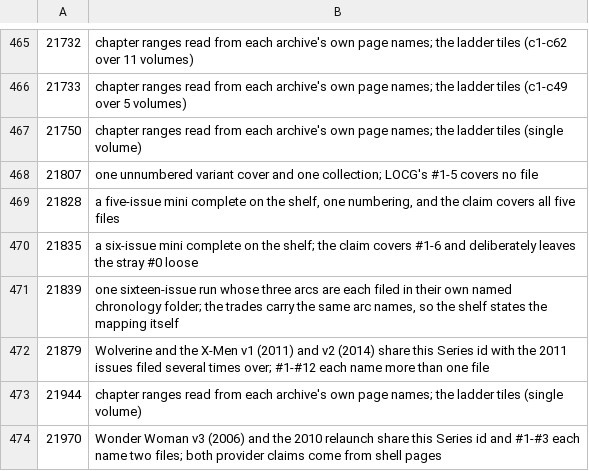
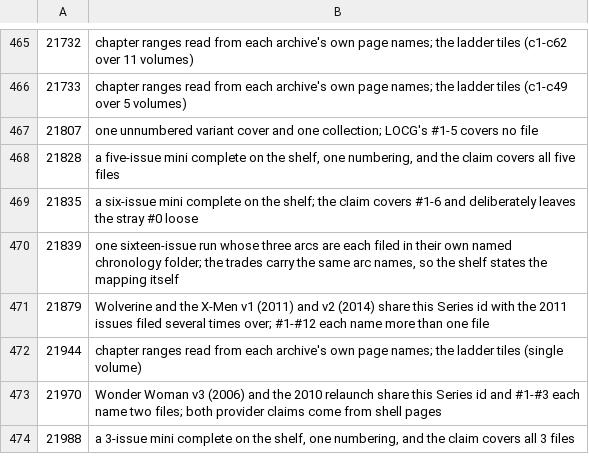
Before and after one commit to ecarpouzis/MovieTheater, a CSV file: docs/books/containment/tools/pass2_notes.csv, drawn as a sheet; only a part is shown, gaps mark what is left out; the shorter side is filled out with more unchanged rows.

```diff
--- a/docs/books/containment/tools/pass2_notes.csv
+++ b/docs/books/containment/tools/pass2_notes.csv
@@ -466,3 +466,2 @@
 21733,chapter ranges read from each archive's own page names; the ladder tiles (c1-c49 over 5 volumes)
-21750,chapter ranges read from each archive's own page names; the ladder tiles (single volume)
 21807,one unnumbered variant cover and one collection; LOCG's #1-5 covers no file
```
Also changed, not shown: 29 other files.
